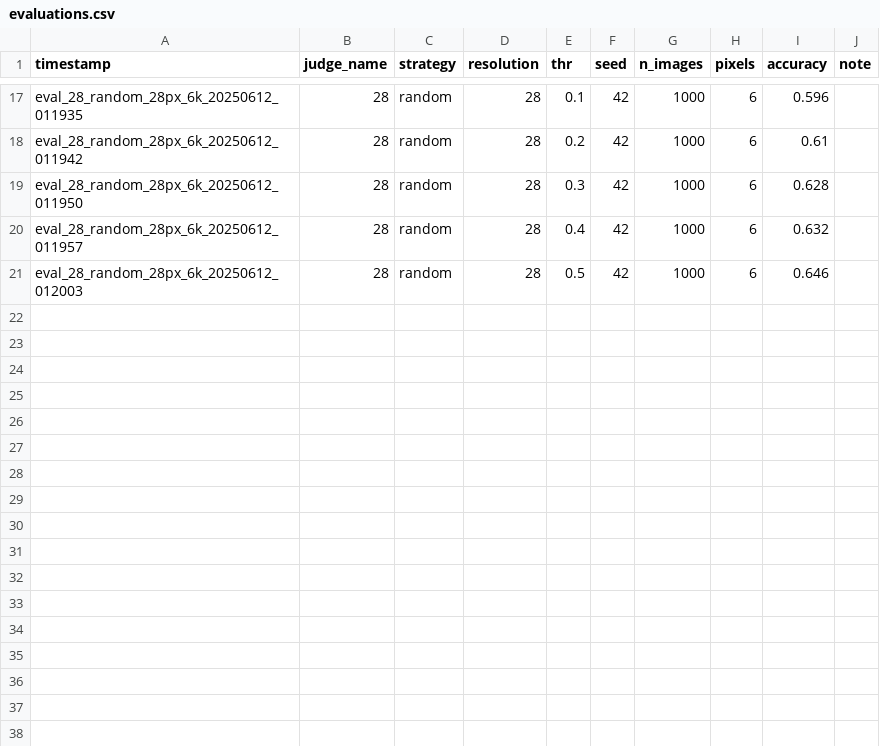
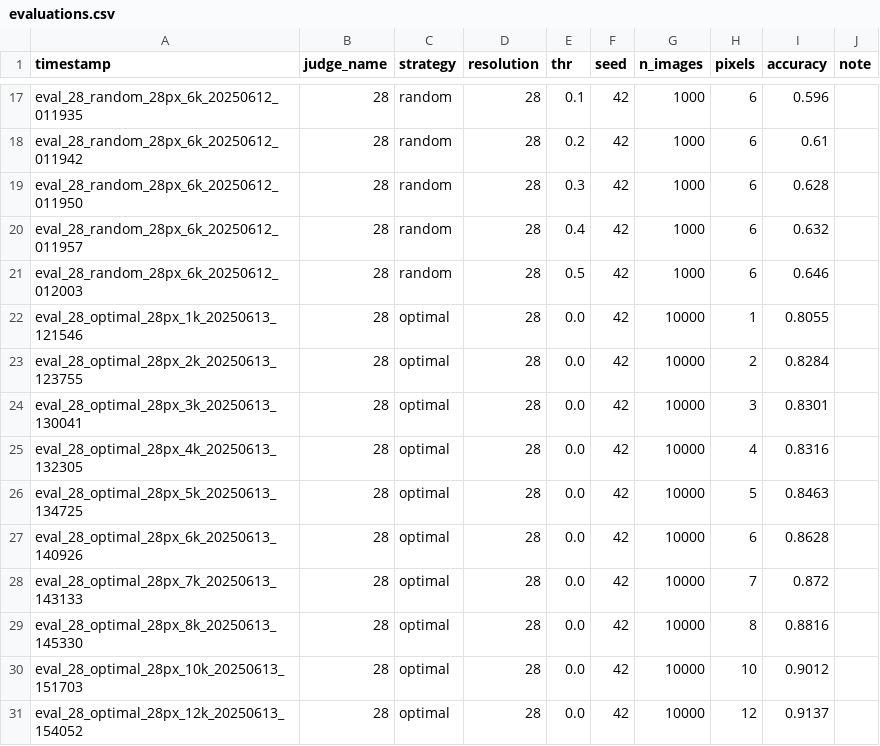
Before and after one commit to machulsky61/tesis, a CSV file: debate_mnist/outputs/evaluations.csv, drawn as a sheet; only a part is shown, gaps mark what is left out; the diff names each change by its address in the sheet, - before the commit and + after, or states it on an @@ line.

```diff
--- a/debate_mnist/outputs/evaluations.csv
+++ b/debate_mnist/outputs/evaluations.csv
+row 22: eval_28_optimal_28px_1k_20250613_121546 | 28 | optimal | 28 | 0.0 | 42 | 10000 | 1 | 0.8055
+row 23: eval_28_optimal_28px_2k_20250613_123755 | 28 | optimal | 28 | 0.0 | 42 | 10000 | 2 | 0.8284
+row 24: eval_28_optimal_28px_3k_20250613_130041 | 28 | optimal | 28 | 0.0 | 42 | 10000 | 3 | 0.8301
+row 25: eval_28_optimal_28px_4k_20250613_132305 | 28 | optimal | 28 | 0.0 | 42 | 10000 | 4 | 0.8316
+row 26: eval_28_optimal_28px_5k_20250613_134725 | 28 | optimal | 28 | 0.0 | 42 | 10000 | 5 | 0.8463
+row 27: eval_28_optimal_28px_6k_20250613_140926 | 28 | optimal | 28 | 0.0 | 42 | 10000 | 6 | 0.8628
+row 28: eval_28_optimal_28px_7k_20250613_143133 | 28 | optimal | 28 | 0.0 | 42 | 10000 | 7 | 0.872
+row 29: eval_28_optimal_28px_8k_20250613_145330 | 28 | optimal | 28 | 0.0 | 42 | 10000 | 8 | 0.8816
+row 30: eval_28_optimal_28px_10k_20250613_151703 | 28 | optimal | 28 | 0.0 | 42 | 10000 | 10 | 0.9012
+row 31: eval_28_optimal_28px_12k_20250613_154052 | 28 | optimal | 28 | 0.0 | 42 | 10000 | 12 | 0.9137
```
Also changed, not shown: debate_mnist/outputs/debates.csv, debate_mnist/outputs/debates_asimetricos.csv.
